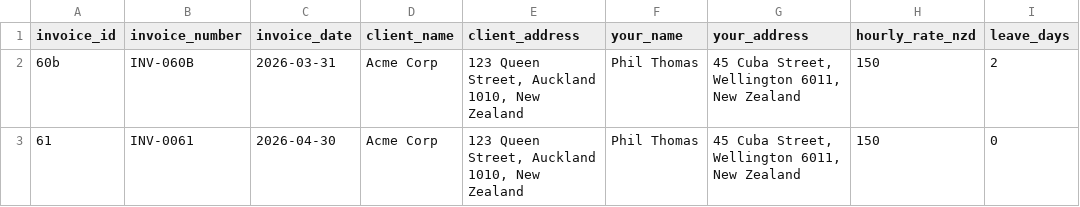
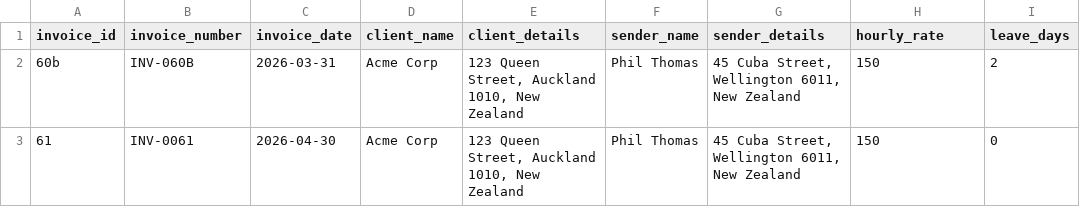
Before and after one commit to linck5/invoicesender, a CSV file: sheet_examples/invoices.csv, drawn as a sheet; only a part is shown; the diff names each change by its address in the sheet, - before the commit and + after, or states it on an @@ line.

```diff
--- a/sheet_examples/invoices.csv
+++ b/sheet_examples/invoices.csv
-E1: client_address
+E1: client_details
-F1: your_name
+F1: sender_name
-G1: your_address
+G1: sender_details
-H1: hourly_rate_nzd
+H1: hourly_rate
```
Also changed, not shown: sheet_examples/lineitems.csv, 6 other files.
